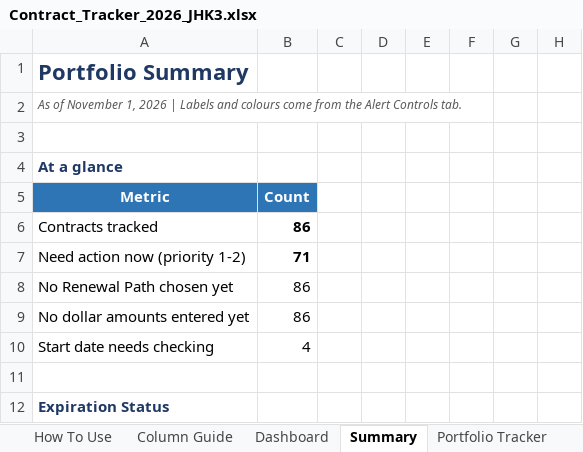
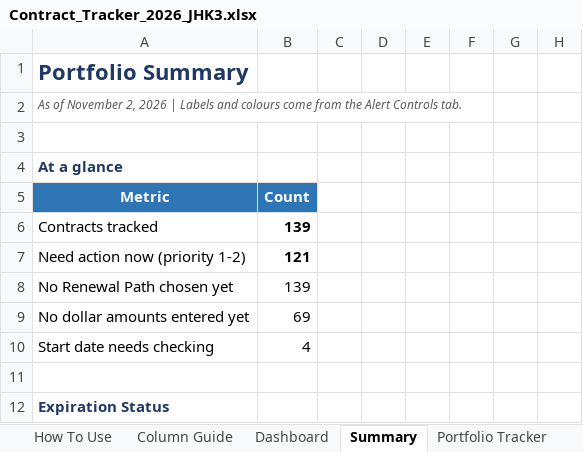
Before and after one commit to jhkirby2001-collab/Procurement-ai-tools, an Excel workbook: trackers/outputs/Contract_Tracker_2026_JHK3.xlsx, sheet Summary, drawn as a sheet; only a part is shown; values as stored, in another font and other column widths than the file's, no borders; conditional formats not drawn; the diff covers the shown part only; the diff names each change by its address in the sheet, - before the commit and + after, or states it on an @@ line.

```diff
--- a/trackers/outputs/Contract_Tracker_2026_JHK3.xlsx (sheet Summary)
+++ b/trackers/outputs/Contract_Tracker_2026_JHK3.xlsx (sheet Summary)
-A2 (Metric): …of November 1, 2026 |…
+A2 (Metric): …of November 2, 2026 |…
-B6 (Count): 86
+B6 (Count): 139
-B7 (Count): 71
+B7 (Count): 121
-B8 (Count): 86
+B8 (Count): 139
-B9 (Count): 86
+B9 (Count): 69
```
Also changed, not shown: 9 added rows and 11 edited cells elsewhere in this sheet, sheet Portfolio Tracker, sheet Dashboard, sheet Alert Controls, sheet Column Guide, sheet How To Use, sheet Task Order Dashboard, other sheet tabs, hidden cells, charts or pictures, 8 other files.
